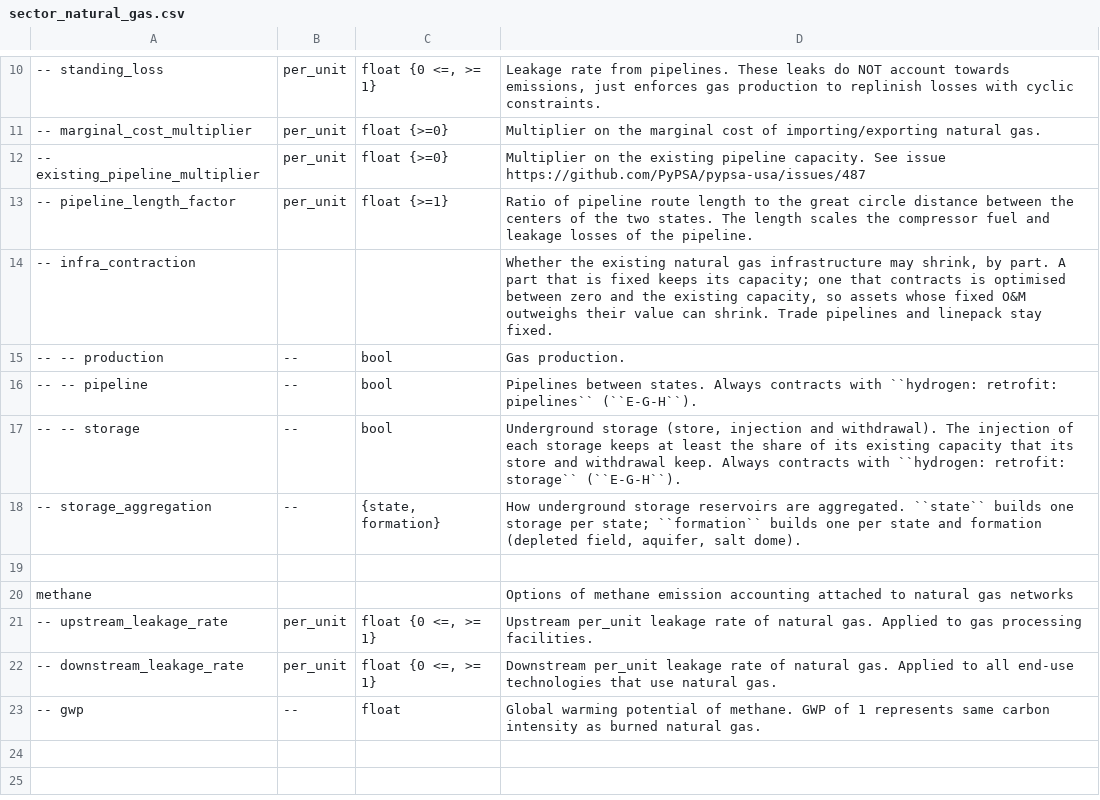
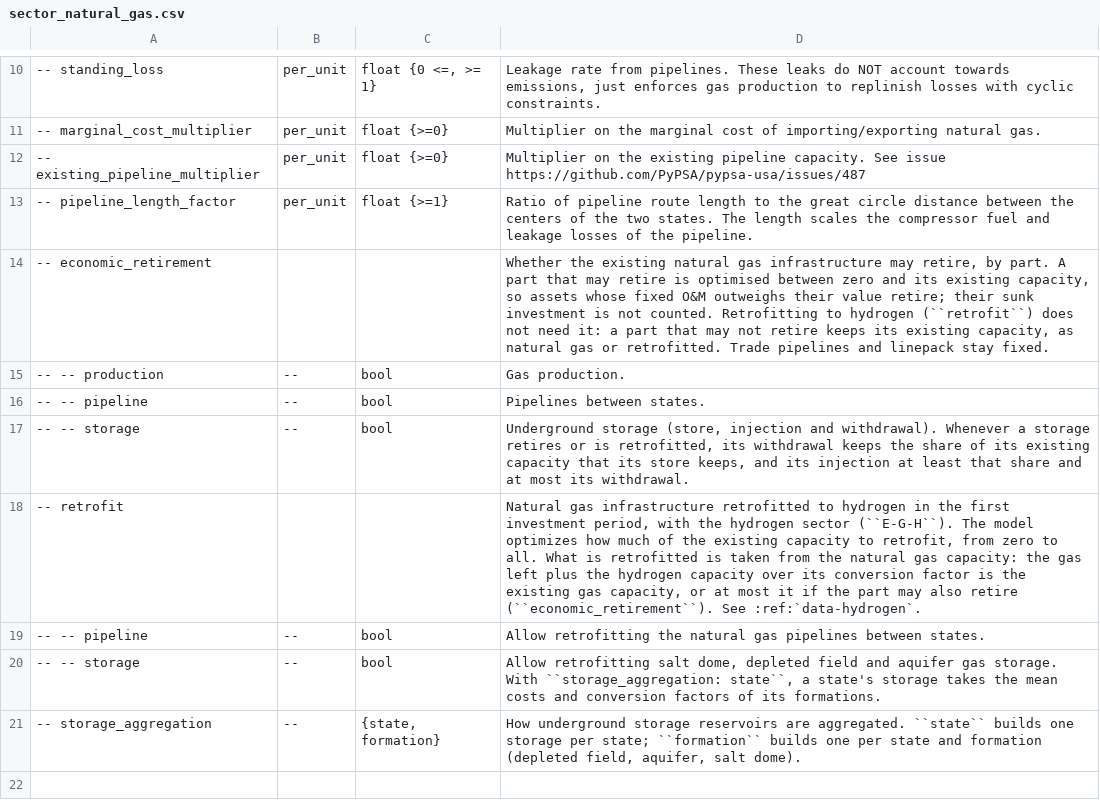
Before and after one commit to PyPSA/pypsa-usa, a CSV file: docs/source/configtables/sector_natural_gas.csv, drawn as a sheet; only a part is shown, gaps mark what is left out; the shorter side is filled out with more unchanged rows; addresses are those after the commit; the diff names each change by its address in the sheet, - before the commit and + after, or states it on an @@ line.

```diff
--- a/docs/source/configtables/sector_natural_gas.csv
+++ b/docs/source/configtables/sector_natural_gas.csv
-A14: -- infra_contraction
+A14: -- economic_retirement
-D14: …infrastructure may shrink, by part. A part that is fixed keeps its capacity; one that contracts is optimised between zero and the existing capacity, so assets whose fixed O&M outweighs their value can shrink. Trade pipelines…
+D14: …infrastructure may retire, by part. A part that may retire is optimised between zero and its existing capacity, so assets whose fixed O&M outweighs their value retire; their sunk investment is not counted. Retrofitting to hydrogen (``retrofit``) does not need it: a part that may not retire keeps its existing capacity, as natural gas or retrofitted. Trade pipelines…
+row 16: -- -- pipeline | -- | bool | Pipelines between states.
+row 17: -- -- storage | -- | bool | Underground storage (store, injection and withdrawal). Whenever a storage retires or is retrofitted, its withdrawal keeps the share of its existing capacity that its store keeps, and its injection at least that share and at most its withdrawal.
+row 18: -- retrofit |  |  | Natural gas infrastructure retrofitted to hydrogen in the first investment period, with the hydrogen sector (``E-G-H``). The model optimizes how much of the existing capacity to retrofit, from zero to all. What is retrofitted is taken from the natural gas capacity: the gas left plus the hydrogen capacity over its conversion factor is the existing gas capacity, or at most it if the part may also retire (``economic_retirement``). See :ref:`data-hydrogen`.
-D19: Pipelines between states. Always contracts with ``hydrogen: retrofit: pipelines`` (``E-G-H``).
+D19: Allow retrofitting the natural gas pipelines between states.
-D20: Underground storage (store, injection and withdrawal). The injection of each storage keeps at least the share of its existing capacity that its store and withdrawal keep. Always contracts with ``hydrogen: retrofit: storage`` (``E-G-H``).
+D20: Allow retrofitting salt dome, depleted field and aquifer gas storage. With ``storage_aggregation: state``, a state's storage takes the mean costs and conversion factors of its formations.
```
Also changed, not shown: docs/source/configtables/electricity.csv, docs/source/configtables/sector_hydrogen.csv, 20 other files.
